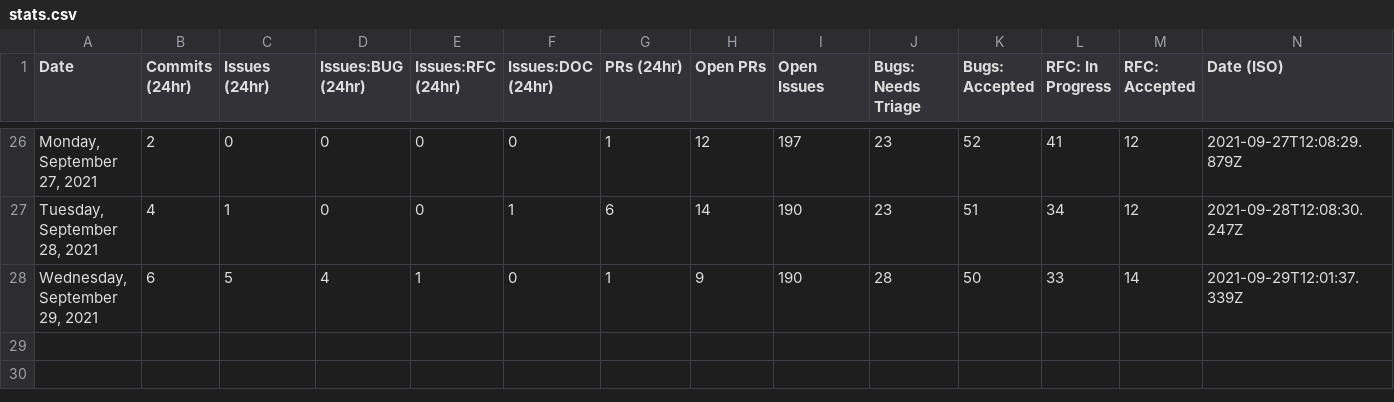
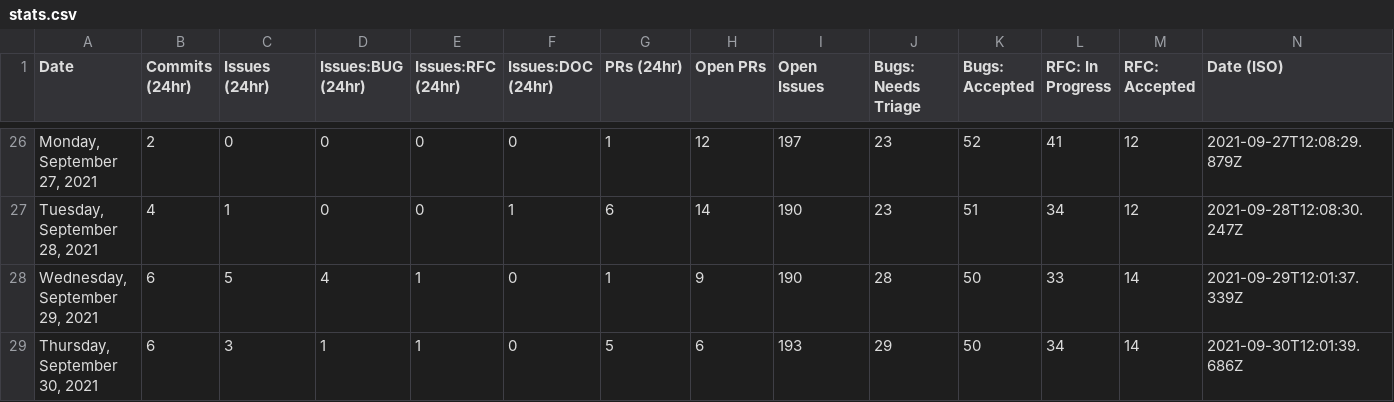
Before and after one commit to outcastgeek/astro, a CSV file: scripts/stats/stats.csv, drawn as a sheet; only a part is shown, gaps mark what is left out; the diff names each change by its address in the sheet, - before the commit and + after, or states it on an @@ line.

```diff
--- a/scripts/stats/stats.csv
+++ b/scripts/stats/stats.csv
+row 29: Thursday, September 30, 2021 | 6 | 3 | 1 | 1 | 0 | 5 | 6 | 193 | 29 | 50 | 34 | 14 | 2021-09-30T12:01:39.686Z
```
